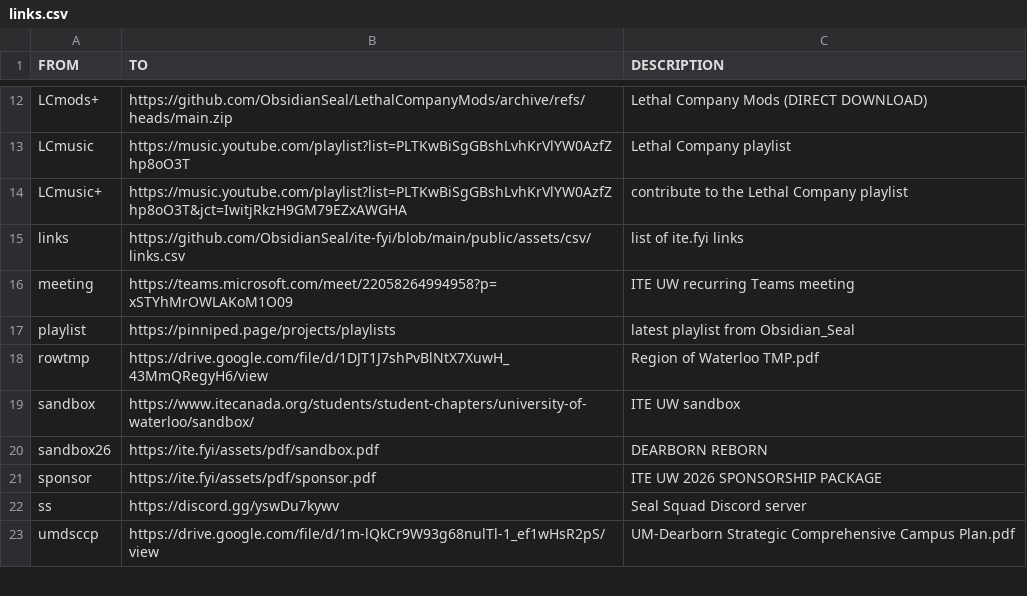
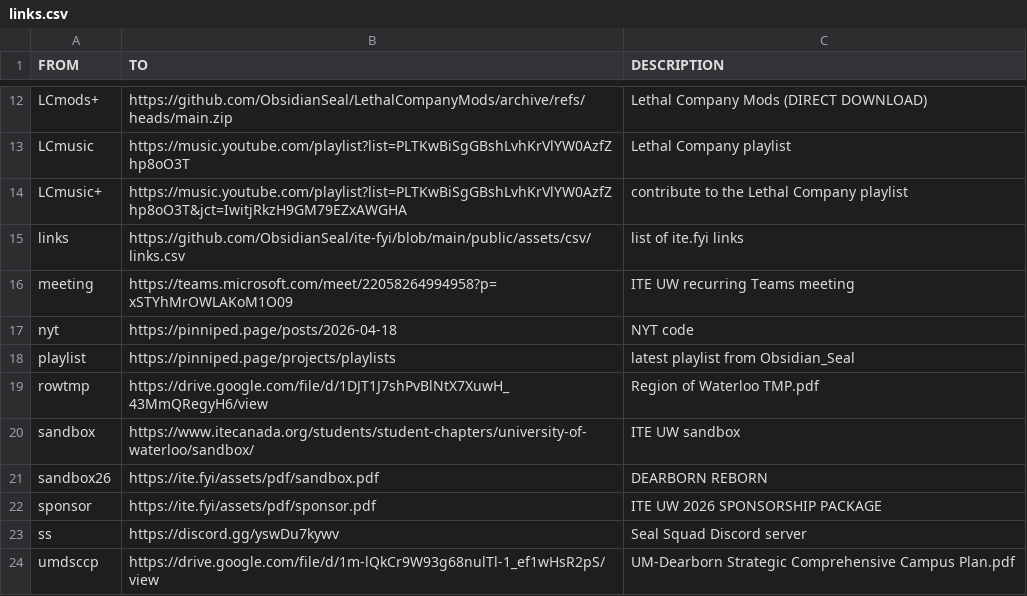
Before and after one commit to ObsidianSeal/ite-fyi, a CSV file: public/assets/csv/links.csv, drawn as a sheet; only a part is shown, gaps mark what is left out; the diff names each change by its address in the sheet, - before the commit and + after, or states it on an @@ line.

Commit message:
NYT code link

```diff
--- a/public/assets/csv/links.csv
+++ b/public/assets/csv/links.csv
+row 17: nyt | https://pinniped.page/posts/2026-04-18 | NYT code
```
